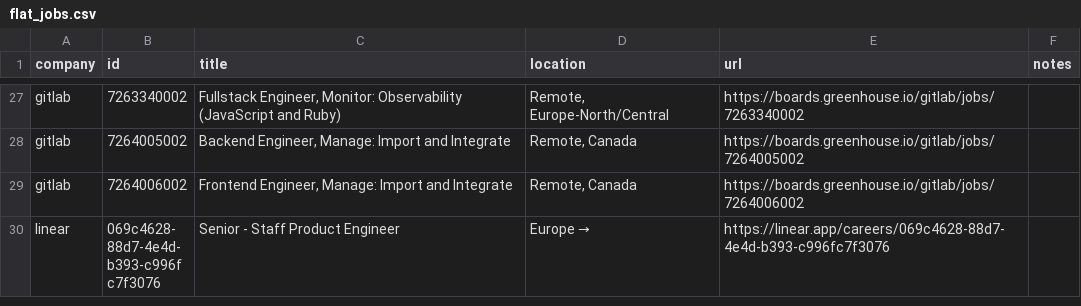
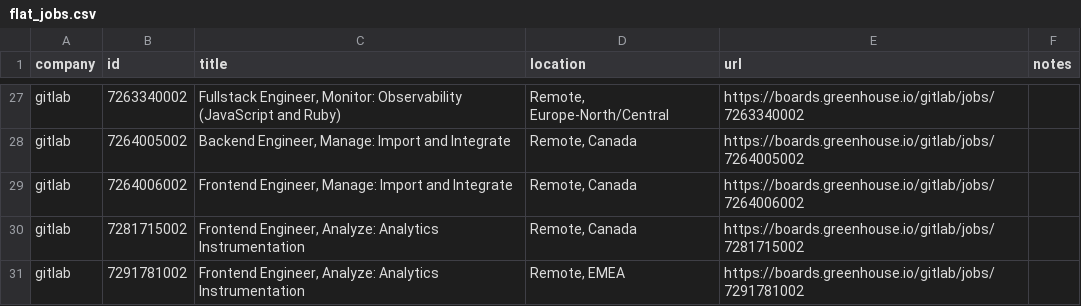
Before and after one commit to mrwinton/flat_jobs, a CSV file: data/gold/flat_jobs.csv, drawn as a sheet; only a part is shown, gaps mark what is left out; the shorter side is filled out with more unchanged rows; the diff covers the shown part only.

```diff
--- a/data/gold/flat_jobs.csv
+++ b/data/gold/flat_jobs.csv
@@ -29 +29,3 @@ gitlab,7264005002,"Backend Engineer, Manage: Import and Integrate","Remote, Cana
 gitlab,7264006002,"Frontend Engineer, Manage: Import and Integrate","Remote, Canada",https://boards.greenhouse.io/gitlab/jobs/7264006002,""
+gitlab,7281715002,"Frontend Engineer, Analyze: Analytics Instrumentation","Remote, Canada",https://boards.greenhouse.io/gitlab/jobs/7281715002,""
+gitlab,7291781002,"Frontend Engineer, Analyze: Analytics Instrumentation","Remote, EMEA",https://boards.greenhouse.io/gitlab/jobs/7291781002,""
```
Also changed, not shown: 3 added rows, 1 removed row and 4 edited cells elsewhere in this file, data/silver/github.csv, data/silver/gitlab.csv, 2 other files.
